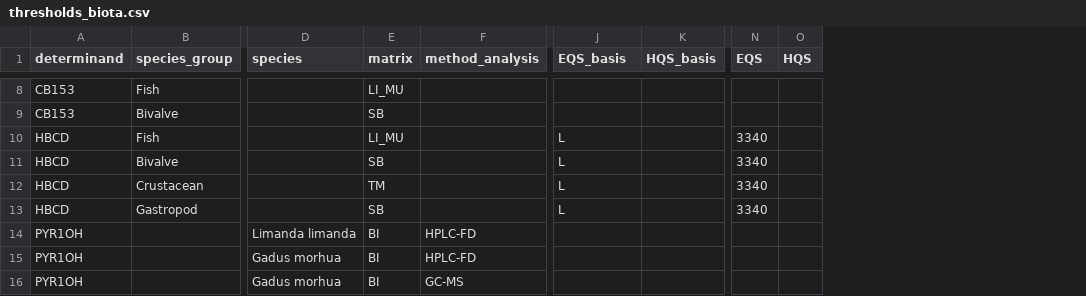
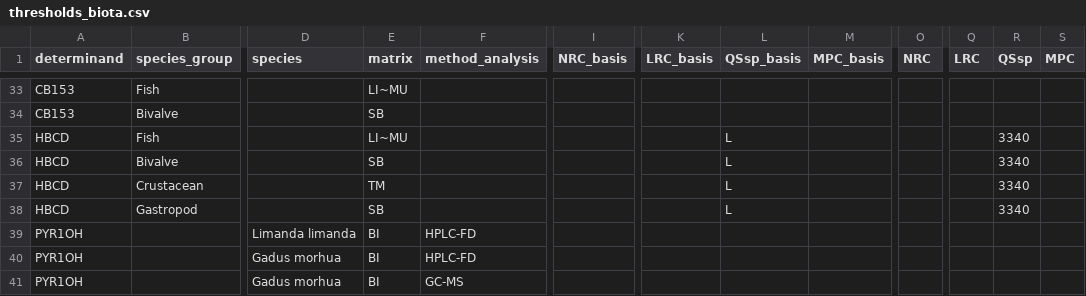
Before and after one commit to osparcomm/HARSAT, a CSV file: information/OSPAR_2022/thresholds_biota.csv, drawn as a sheet; only a part is shown, gaps mark what is left out; addresses are those after the commit; the diff covers the shown part only; the diff names each change by its address in the sheet, - before the commit and + after, or states it on an @@ line.

```diff
--- a/information/OSPAR_2022/thresholds_biota.csv
+++ b/information/OSPAR_2022/thresholds_biota.csv
+column I (NRC_basis), empty
+column K (LRC_basis), empty
+column O (NRC), empty
+column Q (LRC), empty
-L1: EQS_basis
+L1: QSsp_basis
-M1: HQS_basis
+M1: MPC_basis
-R1: EQS
+R1: QSsp
-S1: HQS
+S1: MPC
-E33 (matrix): LI_MU
+E33 (matrix): LI~MU
-E35 (matrix): LI_MU
+E35 (matrix): LI~MU
```
Also changed, not shown: 25 added rows and 1 edited cell elsewhere in this file, 3 other files.
